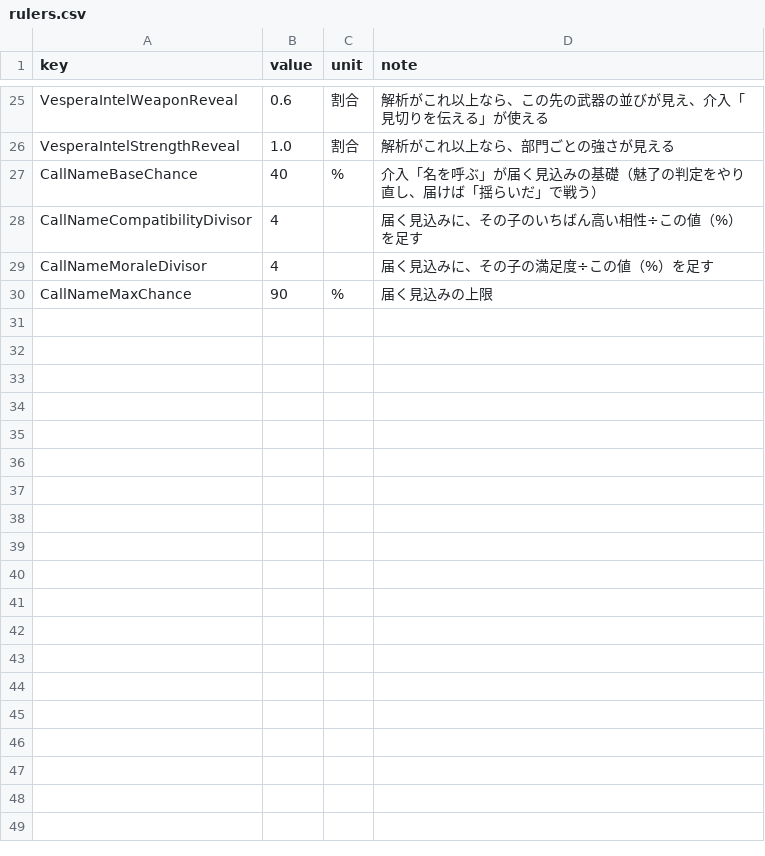
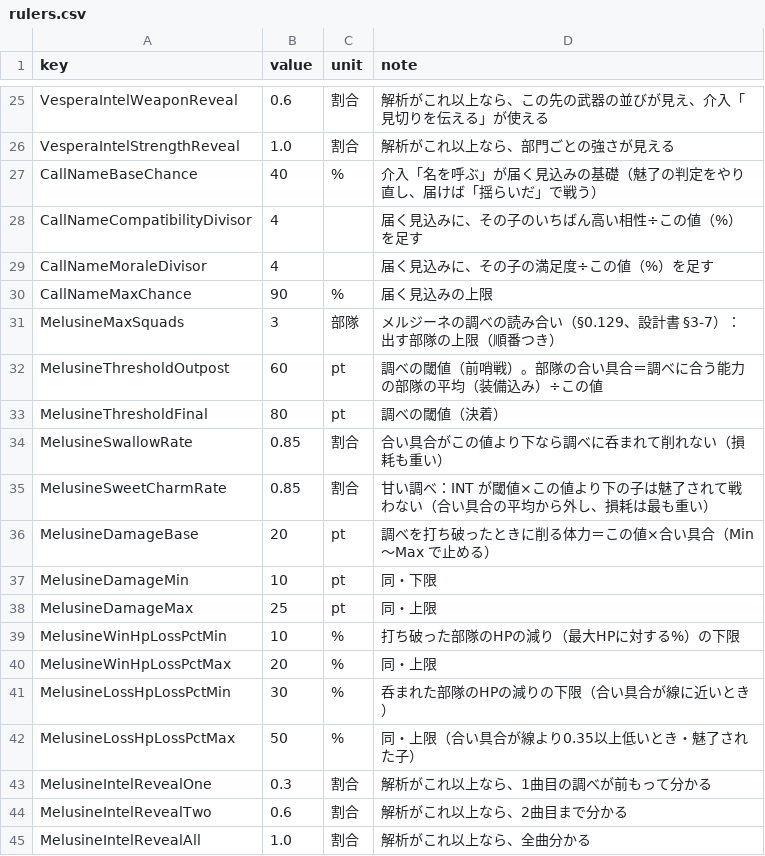
Before and after one commit to takahiro1115/guild-manager, a CSV file: docs/04_バランス表/rulers.csv, drawn as a sheet; only a part is shown, gaps mark what is left out; the diff names each change by its address in the sheet, - before the commit and + after, or states it on an @@ line.

```diff
--- a/docs/04_バランス表/rulers.csv
+++ b/docs/04_バランス表/rulers.csv
+row 31: MelusineMaxSquads | 3 | 部隊 | メルジーネの調べの読み合い（§0.129、設計書 §3-7）：出す部隊の上限（順番つき）
+row 32: MelusineThresholdOutpost | 60 | pt | 調べの閾値（前哨戦）。部隊の合い具合＝調べに合う能力の部隊の平均（装備込み）÷この値
+row 33: MelusineThresholdFinal | 80 | pt | 調べの閾値（決着）
+row 34: MelusineSwallowRate | 0.85 | 割合 | 合い具合がこの値より下なら調べに呑まれて削れない（損耗も重い）
+row 35: MelusineSweetCharmRate | 0.85 | 割合 | 甘い調べ：INT が閾値×この値より下の子は魅了されて戦わない（合い具合の平均から外し、損耗は最も重い）
+row 36: MelusineDamageBase | 20 | pt | 調べを打ち破ったときに削る体力＝この値×合い具合（Min〜Max で止める）
+row 37: MelusineDamageMin | 10 | pt | 同・下限
+row 38: MelusineDamageMax | 25 | pt | 同・上限
+row 39: MelusineWinHpLossPctMin | 10 | % | 打ち破った部隊のHPの減り（最大HPに対する%）の下限
+row 40: MelusineWinHpLossPctMax | 20 | % | 同・上限
+row 41: MelusineLossHpLossPctMin | 30 | % | 呑まれた部隊のHPの減りの下限（合い具合が線に近いとき）
+row 42: MelusineLossHpLossPctMax | 50 | % | 同・上限（合い具合が線より0.35以上低いとき・魅了された子）
+row 43: MelusineIntelRevealOne | 0.3 | 割合 | 解析がこれ以上なら、1曲目の調べが前もって分かる
+row 44: MelusineIntelRevealTwo | 0.6 | 割合 | 解析がこれ以上なら、2曲目まで分かる
+row 45: MelusineIntelRevealAll | 1.0 | 割合 | 解析がこれ以上なら、全曲分かる
```
Also changed, not shown: docs/04_バランス表/materials.csv, docs/04_バランス表/training.csv, 24 other files.
